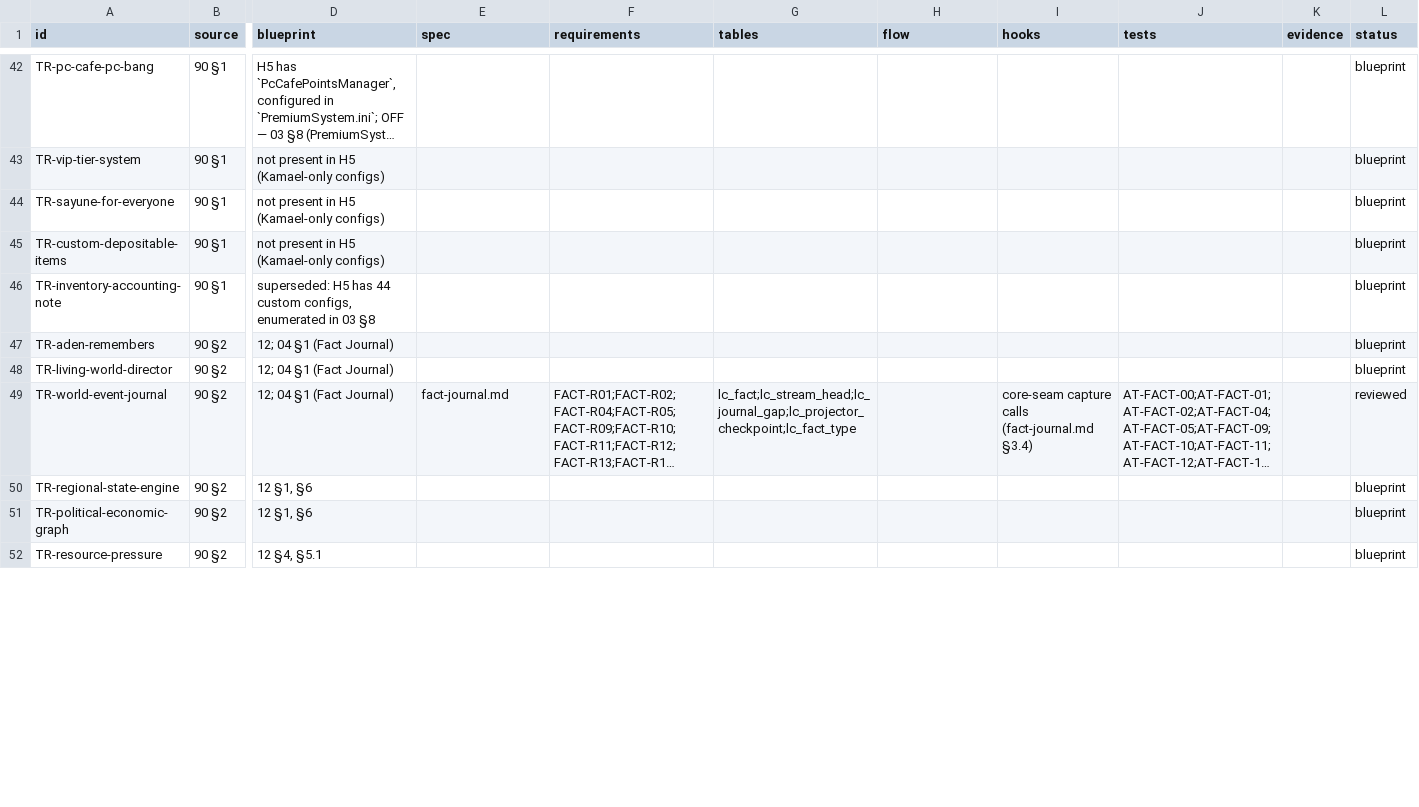
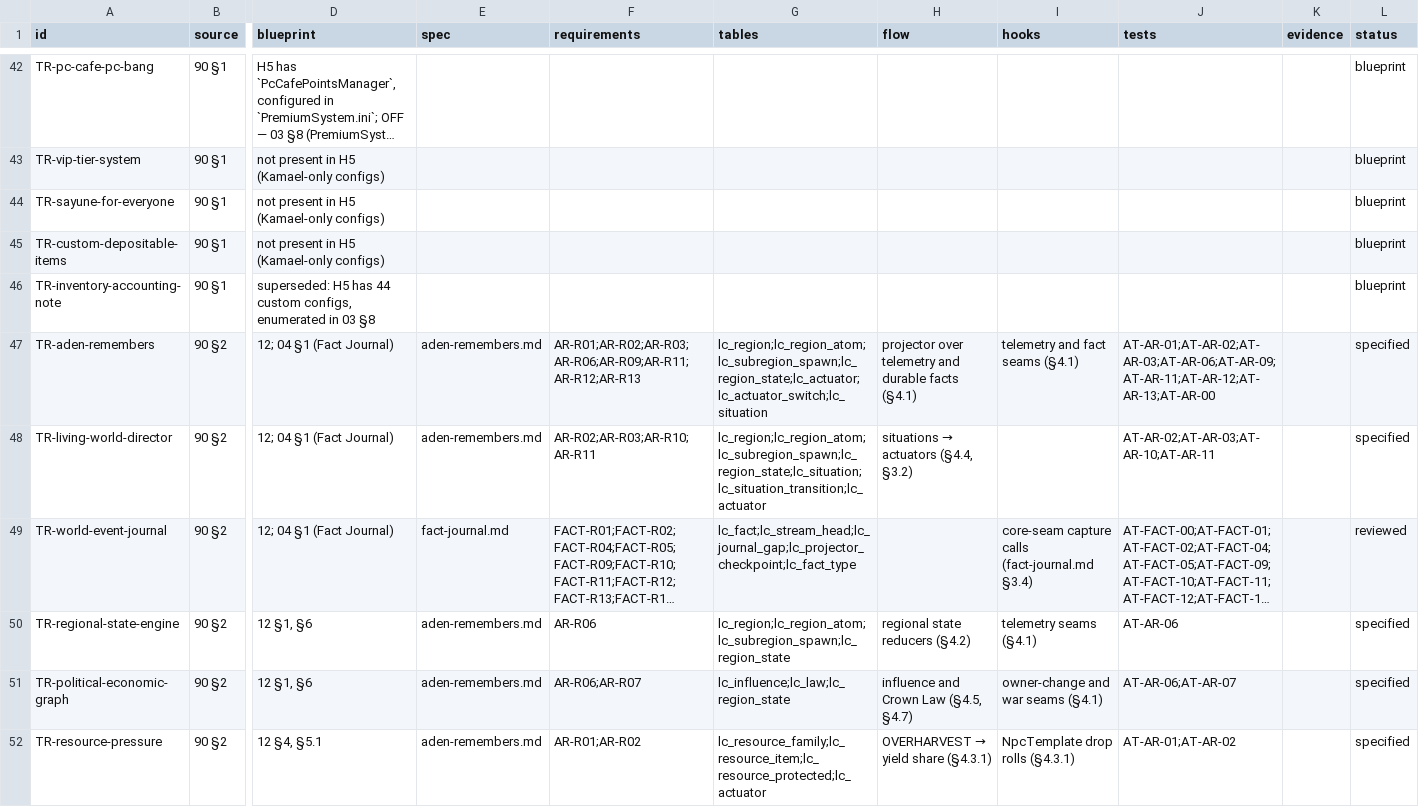
Before and after one commit to nalyk/l2j, a CSV file: docs/blueprint/traceability.csv, drawn as a sheet; only a part is shown, gaps mark what is left out; long unchanged cells end in …; the diff covers the shown part only; the diff names each change by its address in the sheet, - before the commit and + after, or states it on an @@ line.

```diff
--- a/docs/blueprint/traceability.csv
+++ b/docs/blueprint/traceability.csv
-E47:E48 (spec): (empty)
+E47:E48 (spec): aden-remembers.md
-F47 (requirements): (empty)
+F47 (requirements): AR-R01;AR-R02;AR-R03;AR-R06;AR-R09;AR-R11;AR-R12;AR-R13
-G47 (tables): (empty)
+G47 (tables): lc_region;lc_region_atom;lc_subregion_spawn;lc_region_state;lc_actuator;lc_actuator_switch;lc_situation
-H47 (flow): (empty)
+H47 (flow): projector over telemetry and durable facts (§4.1)
-I47 (hooks): (empty)
+I47 (hooks): telemetry and fact seams (§4.1)
-J47 (tests): (empty)
+J47 (tests): AT-AR-01;AT-AR-02;AT-AR-03;AT-AR-06;AT-AR-09;AT-AR-11;AT-AR-12;AT-AR-13;AT-AR-00
-L47:L48 (status): blueprint
+L47:L48 (status): specified
-F48 (requirements): (empty)
+F48 (requirements): AR-R02;AR-R03;AR-R10;AR-R11
-G48 (tables): (empty)
+G48 (tables): lc_region;lc_region_atom;lc_subregion_spawn;lc_region_state;lc_situation;lc_situation_transition;lc_actuator
@@ H48 (flow): (empty) → situations → actuators (§4.4, §3.2) @@
-J48 (tests): (empty)
+J48 (tests): AT-AR-02;AT-AR-03;AT-AR-10;AT-AR-11
-E50:E52 (spec): (empty)
+E50:E52 (spec): aden-remembers.md
-F50 (requirements): (empty)
+F50 (requirements): AR-R06
-G50 (tables): (empty)
+G50 (tables): lc_region;lc_region_atom;lc_subregion_spawn;lc_region_state
-H50 (flow): (empty)
+H50 (flow): regional state reducers (§4.2)
-I50 (hooks): (empty)
+I50 (hooks): telemetry seams (§4.1)
-J50 (tests): (empty)
+J50 (tests): AT-AR-06
-L50:L52 (status): blueprint
+L50:L52 (status): specified
-F51 (requirements): (empty)
+F51 (requirements): AR-R06;AR-R07
-G51 (tables): (empty)
+G51 (tables): lc_influence;lc_law;lc_region_state
-H51 (flow): (empty)
+H51 (flow): influence and Crown Law (§4.5, §4.7)
-I51 (hooks): (empty)
+I51 (hooks): owner-change and war seams (§4.1)
-J51 (tests): (empty)
+J51 (tests): AT-AR-06;AT-AR-07
-F52 (requirements): (empty)
+F52 (requirements): AR-R01;AR-R02
-G52 (tables): (empty)
+G52 (tables): lc_resource_family;lc_resource_item;lc_resource_protected;lc_actuator
@@ H52 (flow): (empty) → OVERHARVEST → yield share (§4.3.1) @@
-I52 (hooks): (empty)
+I52 (hooks): NpcTemplate drop rolls (§4.3.1)
-J52 (tests): (empty)
+J52 (tests): AT-AR-01;AT-AR-02
```
Also changed, not shown: 116 edited cells elsewhere in this file, 4 other files.
